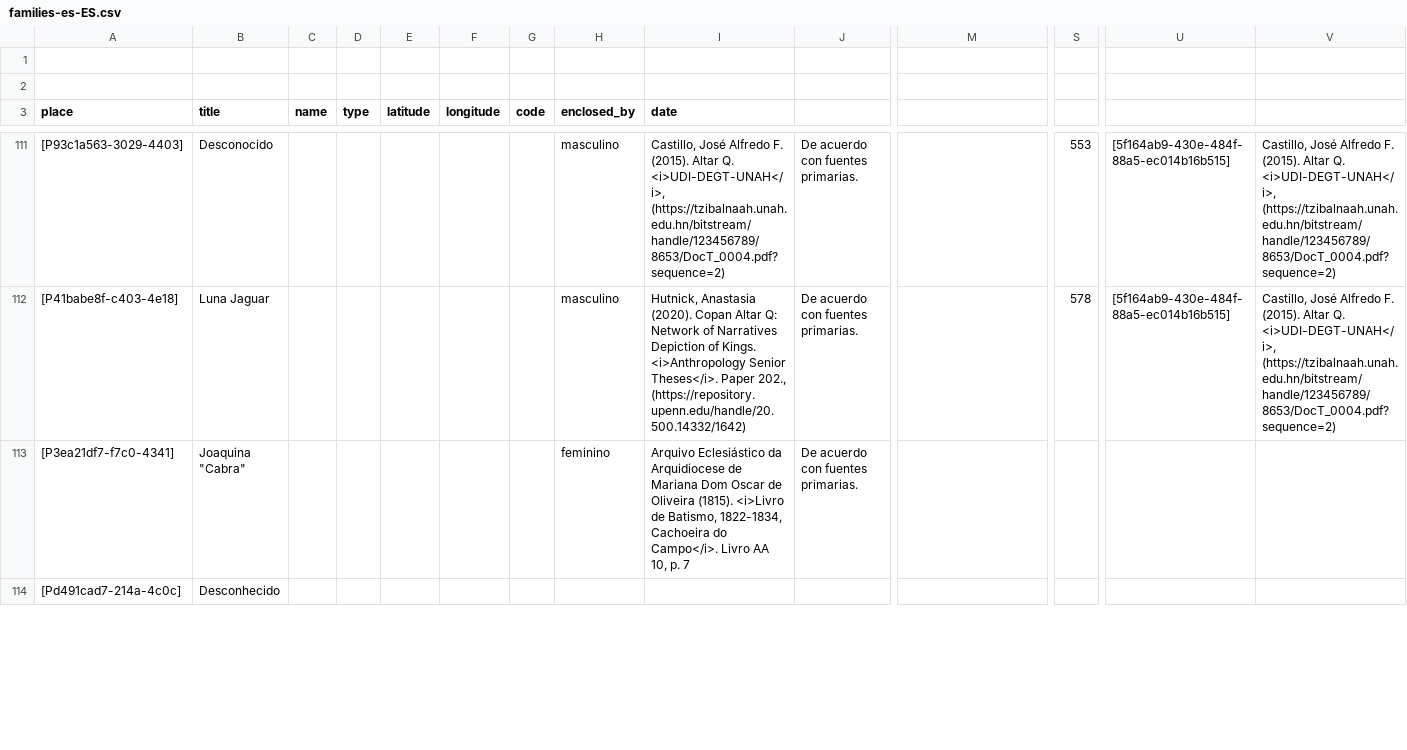
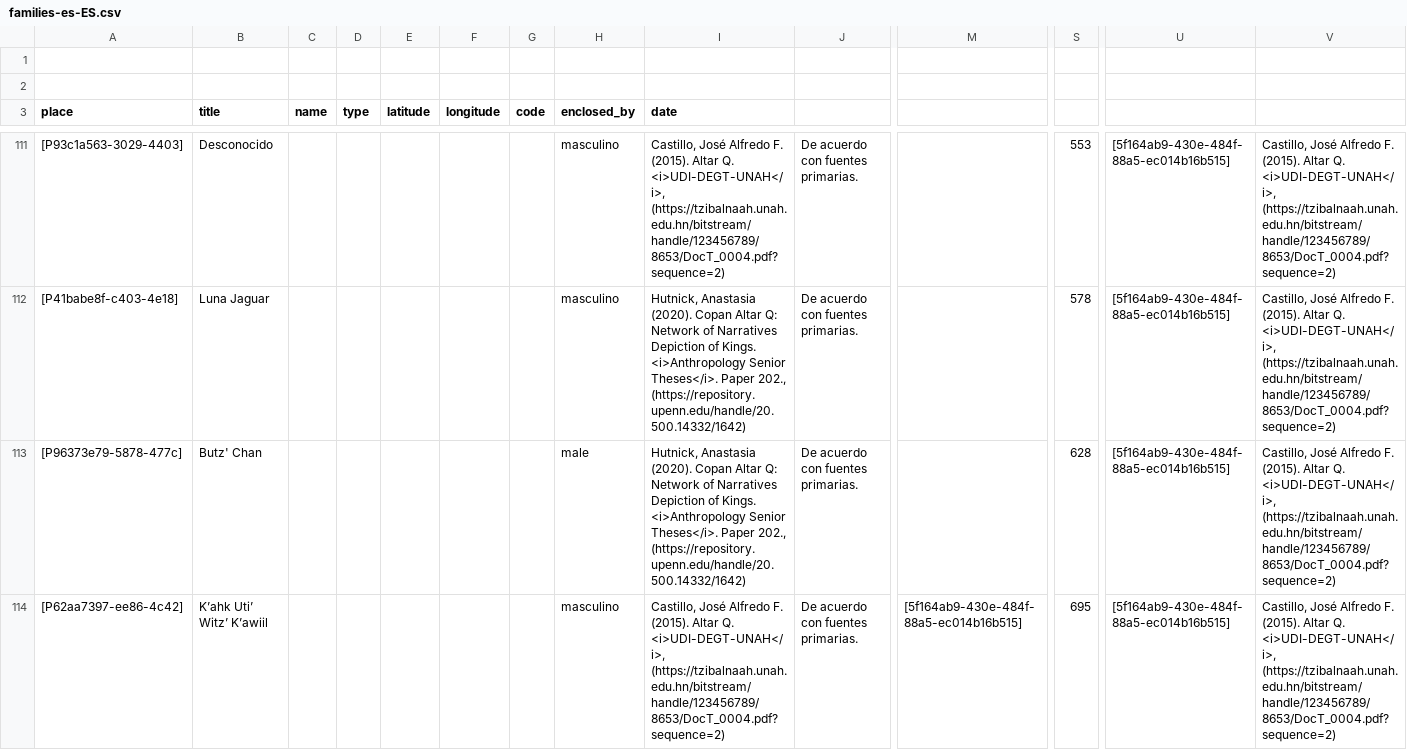
Before and after one commit to historytracers/historytracers, a CSV file: csv/families-es-ES.csv, drawn as a sheet; only a part is shown, gaps mark what is left out; the shorter side is filled out with more unchanged rows; rows hold the shown columns only; the diff covers the shown part only; the diff names each change by its address in the sheet, - before the commit and + after, or states it on an @@ line.

Commit message:
copan: Add two ajawob

```diff
--- a/csv/families-es-ES.csv
+++ b/csv/families-es-ES.csv
+row 113: [P96373e79-5878-477c] | Butz' Chan |  |  |  |  |  | male | Hutnick, Anastasia (2020). Copan Altar Q: Network of Narratives Depiction of Kings. <i>Anthropology Senior Theses</i>. Paper 202., (https://repository.upenn.edu/handle/20.500.14332/1642) | De acuerdo con fuentes primarias. |  | 628 | [5f164ab9-430e-484f-88a5-ec014b16b515] | Castillo, José Alfredo F. (2015). Altar Q. <i>UDI-DEGT-UNAH</i>, (https://tzibalnaah.unah.edu.hn/bitstream/handle/123456789/8653/DocT_0004.pdf?sequence=2)
+row 114: [P62aa7397-ee86-4c42] | K’ahk Uti’ Witz’ K’awiil |  |  |  |  |  | masculino | Castillo, José Alfredo F. (2015). Altar Q. <i>UDI-DEGT-UNAH</i>, (https://tzibalnaah.unah.edu.hn/bitstream/handle/123456789/8653/DocT_0004.pdf?sequence=2) | De acuerdo con fuentes primarias. | [5f164ab9-430e-484f-88a5-ec014b16b515] | 695 | [5f164ab9-430e-484f-88a5-ec014b16b515] | Castillo, José Alfredo F. (2015). Altar Q. <i>UDI-DEGT-UNAH</i>, (https://tzibalnaah.unah.edu.hn/bitstream/handle/123456789/8653/DocT_0004.pdf?sequence=2)
```
Also changed, not shown: 4 added rows elsewhere in this file, csv/families-en-US.csv, csv/families-pt-BR.csv, 21 other files.
